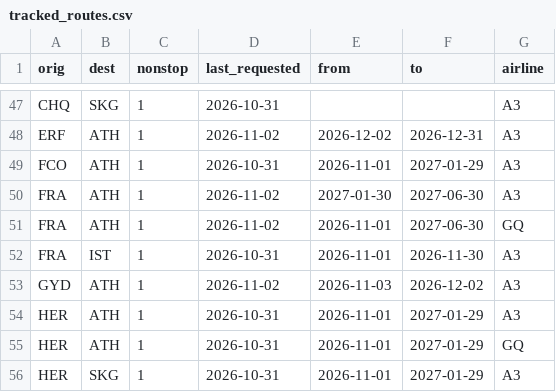
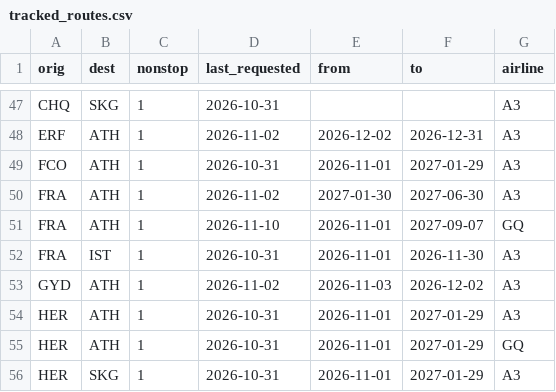
Before and after one commit to Am015-dev/AegeanBook, a CSV file: data/tracked_routes.csv, drawn as a sheet; only a part is shown, gaps mark what is left out.

```diff
--- a/data/tracked_routes.csv
+++ b/data/tracked_routes.csv
@@ -50,3 +50,3 @@ FCO,ATH,1,2026-10-31,2026-11-01,2027-01-29,A3
 FRA,ATH,1,2026-11-02,2027-01-30,2027-06-30,A3
-FRA,ATH,1,2026-11-02,2026-11-01,2027-06-30,GQ
+FRA,ATH,1,2026-11-10,2026-11-01,2027-09-07,GQ
 FRA,IST,1,2026-10-31,2026-11-01,2026-11-30,A3
```
Also changed, not shown: data/history_skyexpress.csv, data/skyexpress.csv.
